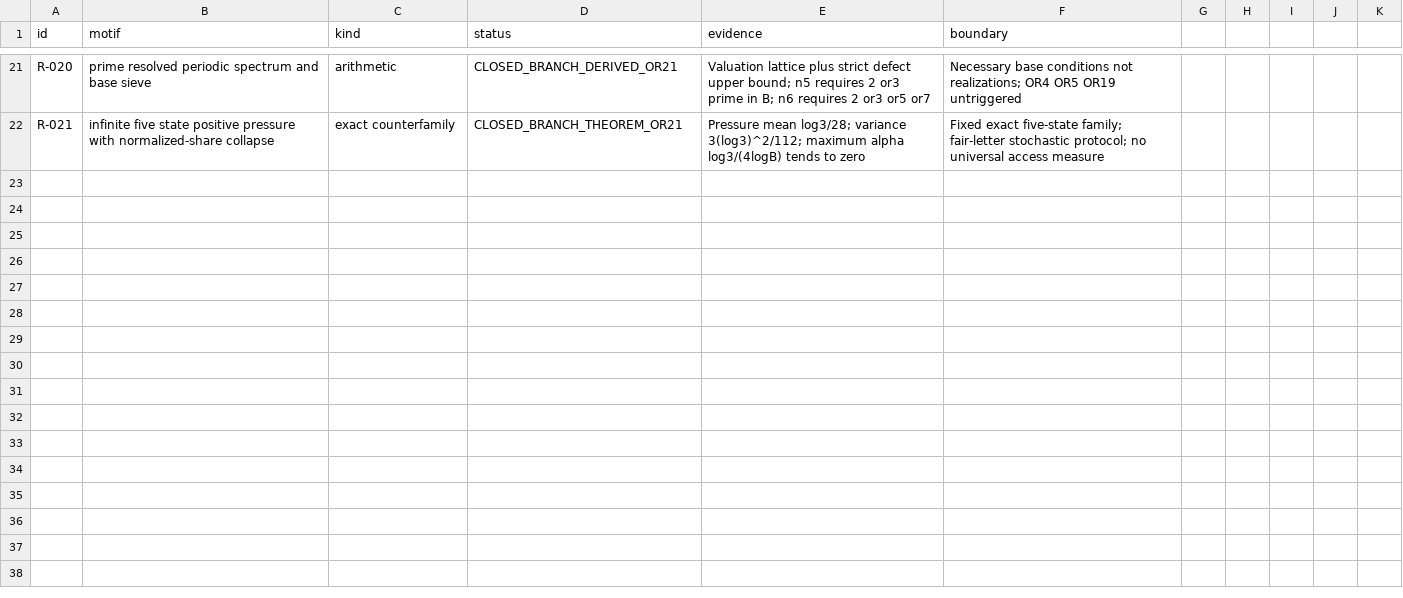
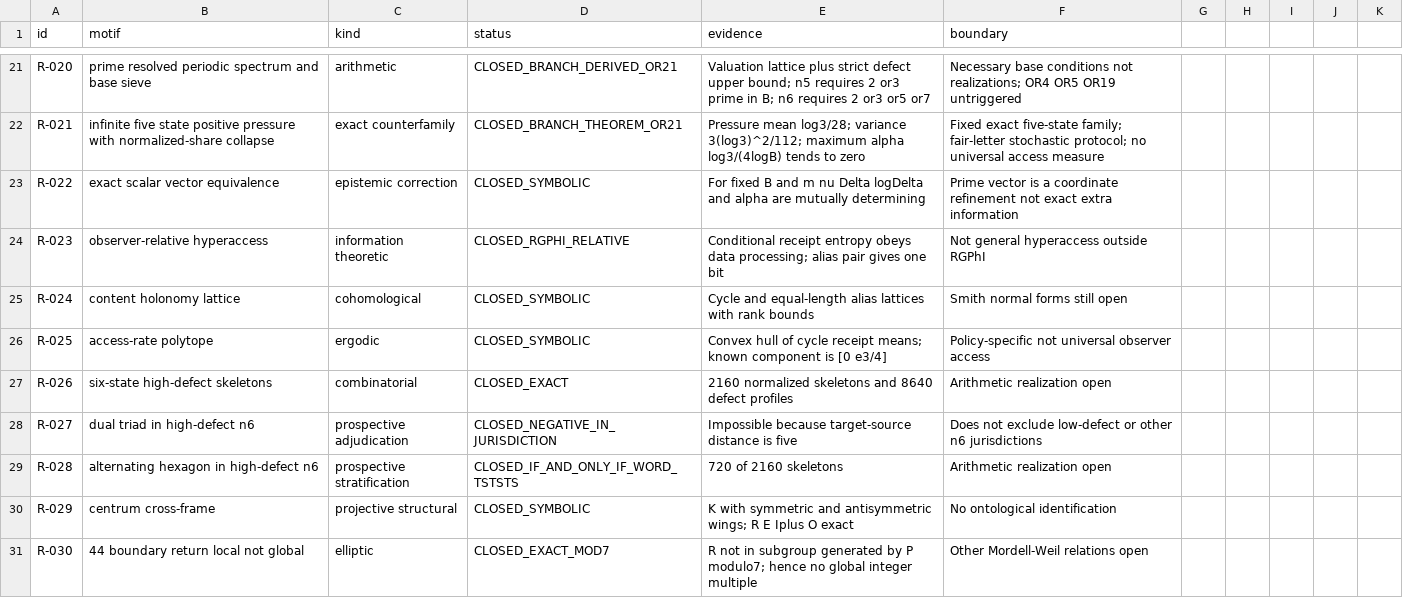
Before and after one commit to FacundoFirmenich/rgphi-radix-mobius-dynamics, a CSV file: origin-resonance/RESONANCE_LEDGER.csv, drawn as a sheet; only a part is shown, gaps mark what is left out; the diff names each change by its address in the sheet, - before the commit and + after, or states it on an @@ line.

Commit message:
origin-resonance: append Turno 006 resonance ledger

```diff
--- a/origin-resonance/RESONANCE_LEDGER.csv
+++ b/origin-resonance/RESONANCE_LEDGER.csv
+row 23: R-022 | exact scalar vector equivalence | epistemic correction | CLOSED_SYMBOLIC | For fixed B and m nu Delta logDelta and alpha are mutually determining | Prime vector is a coordinate refinement not exact extra information
+row 24: R-023 | observer-relative hyperaccess | information theoretic | CLOSED_RGPHI_RELATIVE | Conditional receipt entropy obeys data processing; alias pair gives one bit | Not general hyperaccess outside RGPhI
+row 25: R-024 | content holonomy lattice | cohomological | CLOSED_SYMBOLIC | Cycle and equal-length alias lattices with rank bounds | Smith normal forms still open
+row 26: R-025 | access-rate polytope | ergodic | CLOSED_SYMBOLIC | Convex hull of cycle receipt means; known component is [0 e3/4] | Policy-specific not universal observer access
+row 27: R-026 | six-state high-defect skeletons | combinatorial | CLOSED_EXACT | 2160 normalized skeletons and 8640 defect profiles | Arithmetic realization open
+row 28: R-027 | dual triad in high-defect n6 | prospective adjudication | CLOSED_NEGATIVE_IN_JURISDICTION | Impossible because target-source distance is five | Does not exclude low-defect or other n6 jurisdictions
+row 29: R-028 | alternating hexagon in high-defect n6 | prospective stratification | CLOSED_IF_AND_ONLY_IF_WORD_TSTSTS | 720 of 2160 skeletons | Arithmetic realization open
+row 30: R-029 | centrum cross-frame | projective structural | CLOSED_SYMBOLIC | K with symmetric and antisymmetric wings; R E Iplus O exact | No ontological identification
+row 31: R-030 | 44 boundary return local not global | elliptic | CLOSED_EXACT_MOD7 | R not in subgroup generated by P modulo7; hence no global integer multiple | Other Mordell-Weil relations open
```
